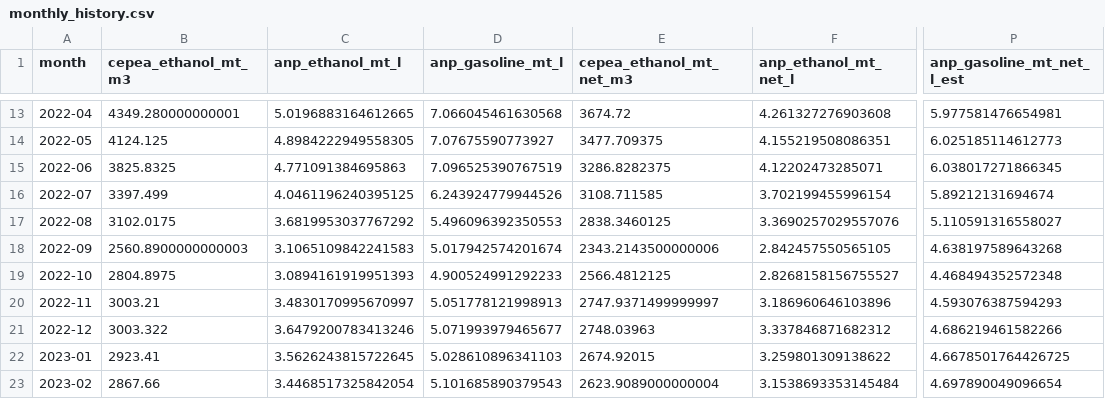
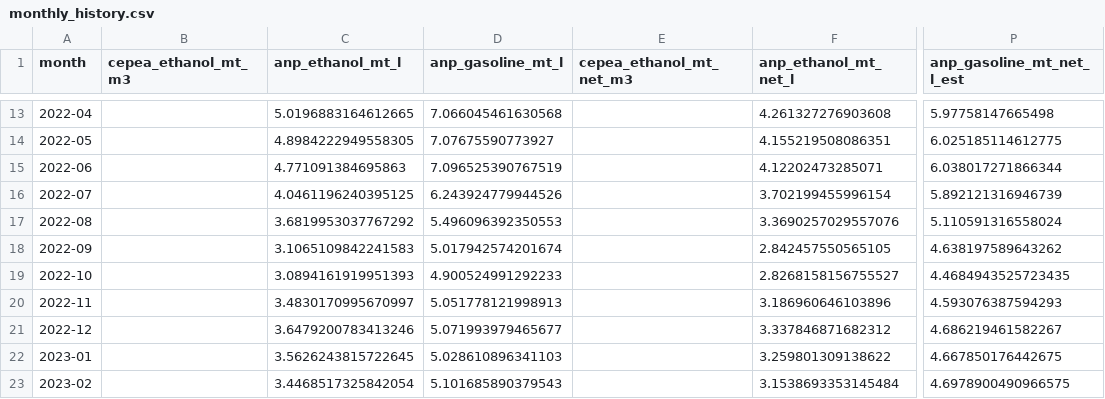
Before and after one commit to CBordaYupanqui/Etanol-de-maiz, a CSV file: outputs/monthly_history.csv, drawn as a sheet; only a part is shown, gaps mark what is left out; the diff covers the shown part only; the diff names each change by its address in the sheet, - before the commit and + after, or states it on an @@ line.

```diff
--- a/outputs/monthly_history.csv
+++ b/outputs/monthly_history.csv
-B13 (cepea_ethanol_mt_m3): 4349.280000000001
+B13 (cepea_ethanol_mt_m3): (empty)
-E13 (cepea_ethanol_mt_net_m3): 3674.72
+E13 (cepea_ethanol_mt_net_m3): (empty)
-P13 (anp_gasoline_mt_net_l_est): 5.977581476654981
+P13 (anp_gasoline_mt_net_l_est): 5.97758147665498
-B14 (cepea_ethanol_mt_m3): 4124.125
+B14 (cepea_ethanol_mt_m3): (empty)
-E14 (cepea_ethanol_mt_net_m3): 3477.709375
+E14 (cepea_ethanol_mt_net_m3): (empty)
-P14 (anp_gasoline_mt_net_l_est): 6.025185114612773
+P14 (anp_gasoline_mt_net_l_est): 6.025185114612775
-B15 (cepea_ethanol_mt_m3): 3825.8325
+B15 (cepea_ethanol_mt_m3): (empty)
-E15 (cepea_ethanol_mt_net_m3): 3286.8282375
+E15 (cepea_ethanol_mt_net_m3): (empty)
-P15 (anp_gasoline_mt_net_l_est): 6.038017271866345
+P15 (anp_gasoline_mt_net_l_est): 6.038017271866344
-B16 (cepea_ethanol_mt_m3): 3397.499
+B16 (cepea_ethanol_mt_m3): (empty)
-E16 (cepea_ethanol_mt_net_m3): 3108.711585
+E16 (cepea_ethanol_mt_net_m3): (empty)
-P16 (anp_gasoline_mt_net_l_est): 5.89212131694674
+P16 (anp_gasoline_mt_net_l_est): 5.892121316946739
-B17 (cepea_ethanol_mt_m3): 3102.0175
+B17 (cepea_ethanol_mt_m3): (empty)
-E17 (cepea_ethanol_mt_net_m3): 2838.3460125
+E17 (cepea_ethanol_mt_net_m3): (empty)
-P17 (anp_gasoline_mt_net_l_est): 5.110591316558027
+P17 (anp_gasoline_mt_net_l_est): 5.110591316558024
-B18 (cepea_ethanol_mt_m3): 2560.8900000000003
+B18 (cepea_ethanol_mt_m3): (empty)
-E18 (cepea_ethanol_mt_net_m3): 2343.2143500000006
+E18 (cepea_ethanol_mt_net_m3): (empty)
-P18 (anp_gasoline_mt_net_l_est): 4.638197589643268
+P18 (anp_gasoline_mt_net_l_est): 4.638197589643262
-B19 (cepea_ethanol_mt_m3): 2804.8975
+B19 (cepea_ethanol_mt_m3): (empty)
-E19 (cepea_ethanol_mt_net_m3): 2566.4812125
+E19 (cepea_ethanol_mt_net_m3): (empty)
-P19 (anp_gasoline_mt_net_l_est): 4.468494352572348
+P19 (anp_gasoline_mt_net_l_est): 4.4684943525723435
-B20 (cepea_ethanol_mt_m3): 3003.21
+B20 (cepea_ethanol_mt_m3): (empty)
-E20 (cepea_ethanol_mt_net_m3): 2747.9371499999997
+E20 (cepea_ethanol_mt_net_m3): (empty)
-B21 (cepea_ethanol_mt_m3): 3003.322
+B21 (cepea_ethanol_mt_m3): (empty)
-E21 (cepea_ethanol_mt_net_m3): 2748.03963
+E21 (cepea_ethanol_mt_net_m3): (empty)
-P21 (anp_gasoline_mt_net_l_est): 4.686219461582266
+P21 (anp_gasoline_mt_net_l_est): 4.686219461582267
-B22 (cepea_ethanol_mt_m3): 2923.41
+B22 (cepea_ethanol_mt_m3): (empty)
-E22 (cepea_ethanol_mt_net_m3): 2674.92015
+E22 (cepea_ethanol_mt_net_m3): (empty)
-P22 (anp_gasoline_mt_net_l_est): 4.6678501764426725
+P22 (anp_gasoline_mt_net_l_est): 4.667850176442675
-B23 (cepea_ethanol_mt_m3): 2867.66
+B23 (cepea_ethanol_mt_m3): (empty)
-E23 (cepea_ethanol_mt_net_m3): 2623.9089000000004
+E23 (cepea_ethanol_mt_net_m3): (empty)
-P23 (anp_gasoline_mt_net_l_est): 4.697890049096654
+P23 (anp_gasoline_mt_net_l_est): 4.6978900490966575
```
Also changed, not shown: 137 edited cells elsewhere in this file, outputs/backtest_metrics.csv, outputs/correlations.csv, 11 other files.
